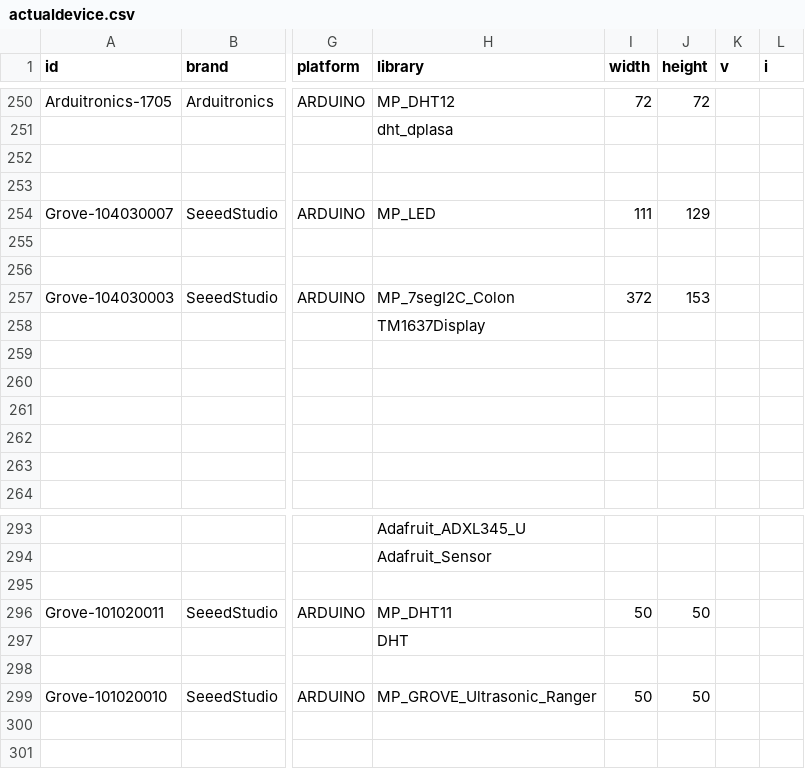
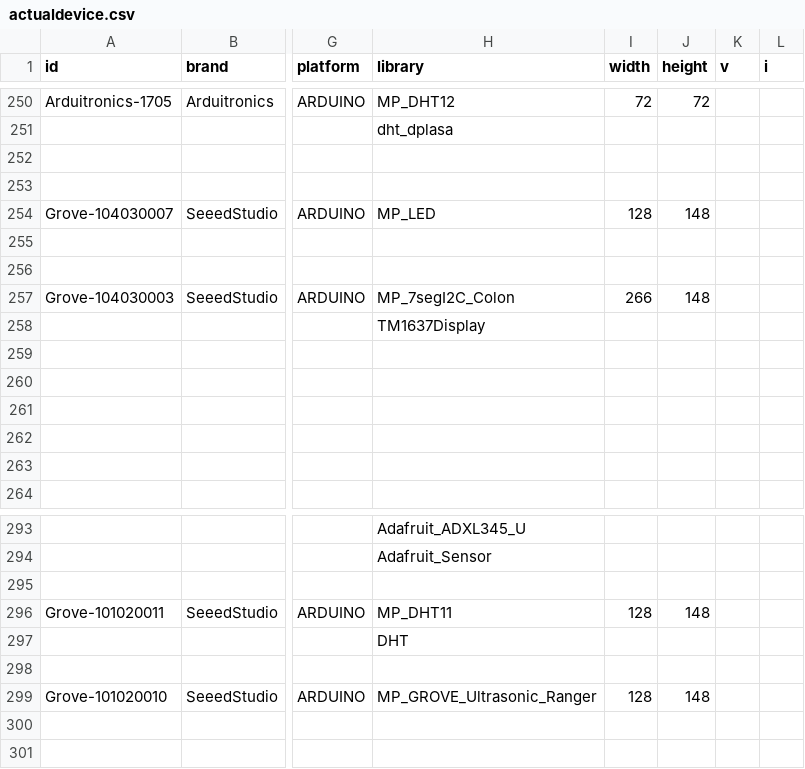
Before and after one commit to InGarage/MakerPlayGround_Library, a CSV file: newscript/actualdevice.csv, drawn as a sheet; only a part is shown, gaps mark what is left out; the diff covers the shown part only; the diff names each change by its address in the sheet, - before the commit and + after, or states it on an @@ line.

```diff
--- a/newscript/actualdevice.csv
+++ b/newscript/actualdevice.csv
-I254 (width): 111
+I254 (width): 128
-J254 (height): 129
+J254 (height): 148
-I257 (width): 372
+I257 (width): 266
-J257 (height): 153
+J257 (height): 148
-I296 (width): 50
+I296 (width): 128
-J296 (height): 50
+J296 (height): 148
-I299 (width): 50
+I299 (width): 128
-J299 (height): 50
+J299 (height): 148
```
Also changed, not shown: 18 edited cells elsewhere in this file.
